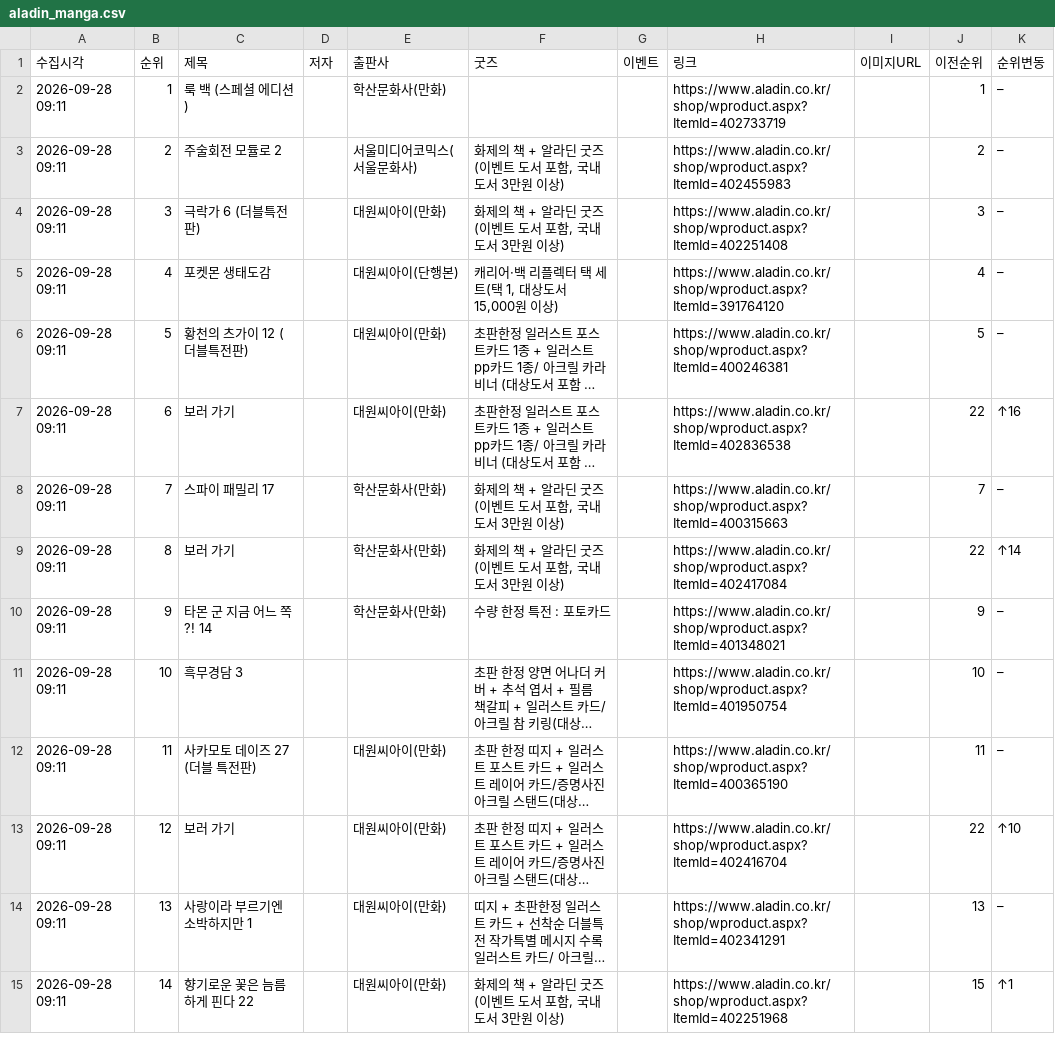
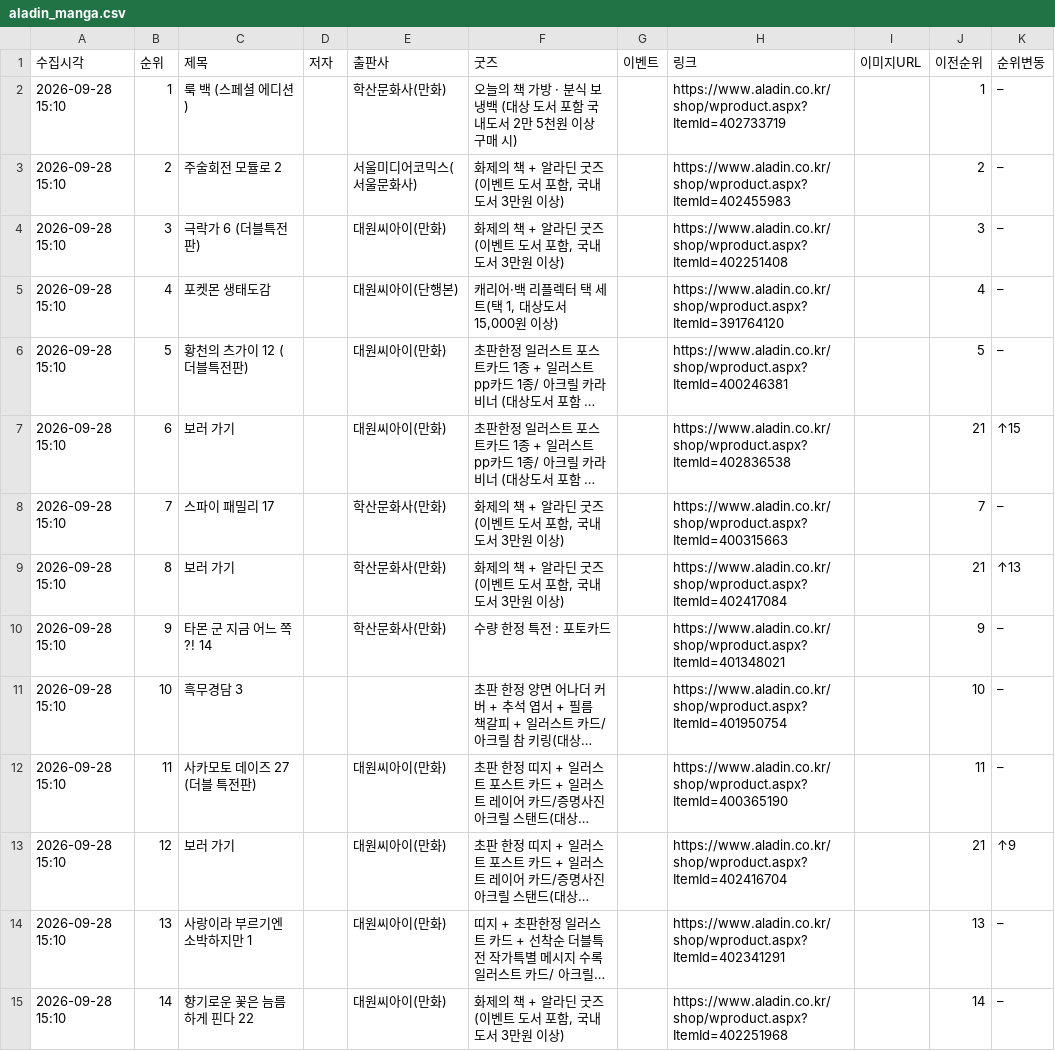
Before and after one commit to down-cyber/manga-bestseller, a CSV file: aladin_manga.csv, drawn as a sheet; only a part is shown; long unchanged cells end in …; the diff covers the shown part only; the diff names each change by its address in the sheet, - before the commit and + after, or states it on an @@ line.

```diff
--- a/aladin_manga.csv
+++ b/aladin_manga.csv
-A2:A15 (수집시각): 2026-09-28 09:11
+A2:A15 (수집시각): 2026-09-28 15:10
-F2 (굿즈): (empty)
+F2 (굿즈): 오늘의 책 가방 · 분식 보냉백 (대상 도서 포함 국내도서 2만 5천원 이상 구매 시)
-J7 (이전순위): 22
+J7 (이전순위): 21
-K7 (순위변동): ↑16
+K7 (순위변동): ↑15
-J9 (이전순위): 22
+J9 (이전순위): 21
-K9 (순위변동): ↑14
+K9 (순위변동): ↑13
-J13 (이전순위): 22
+J13 (이전순위): 21
-K13 (순위변동): ↑10
+K13 (순위변동): ↑9
-J15 (이전순위): 15
+J15 (이전순위): 14
-K15 (순위변동): ↑1
+K15 (순위변동): –
```
Also changed, not shown: 48 edited cells elsewhere in this file, kyobo_manga.csv, yes24_manga.csv, 1 other file.
